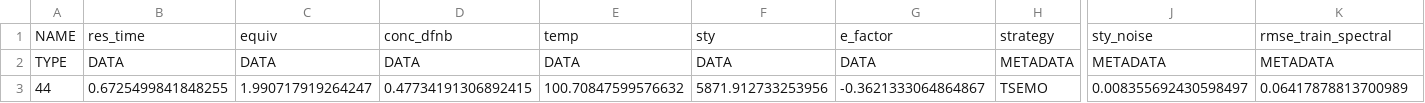
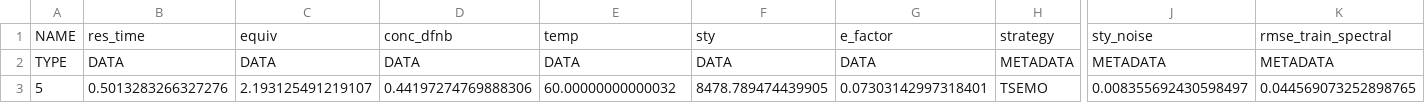
Before and after one commit to Hardik-Ma/summit_MRKT, a CSV file: tsemo/tsemo_suggestion.csv, drawn as a sheet; only a part is shown, gaps mark what is left out; the diff names each change by its address in the sheet, - before the commit and + after, or states it on an @@ line.

```diff
--- a/tsemo/tsemo_suggestion.csv
+++ b/tsemo/tsemo_suggestion.csv
-A3: 44
+A3: 5
-B3: 0.6725499841848255
+B3: 0.5013283266327276
-C3: 1.990717919264247
+C3: 2.193125491219107
-D3: 0.47734191306892415
+D3: 0.44197274769888306
-E3: 100.70847599576632
+E3: 60.00000000000032
-F3: 5871.912733253956
+F3: 8478.789474439905
-G3: -0.3621333064864867
+G3: 0.07303142997318401
-K3: 0.06417878813700989
+K3: 0.044569073252898765
```
Also changed, not shown: 3 other files.
